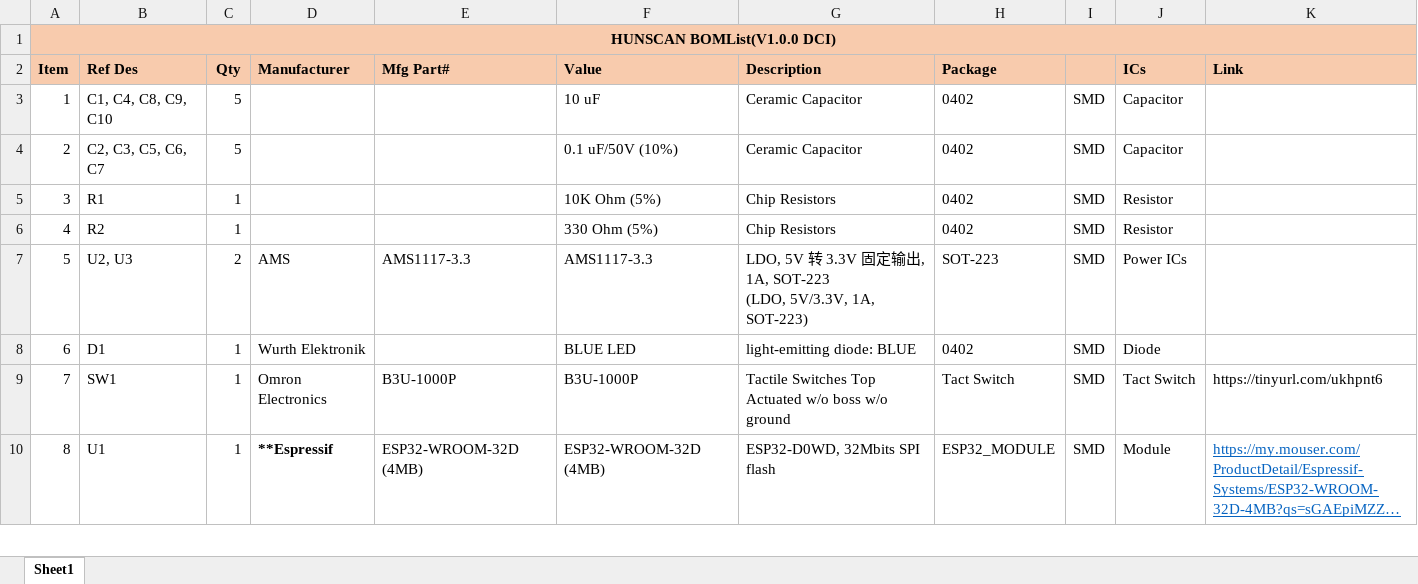
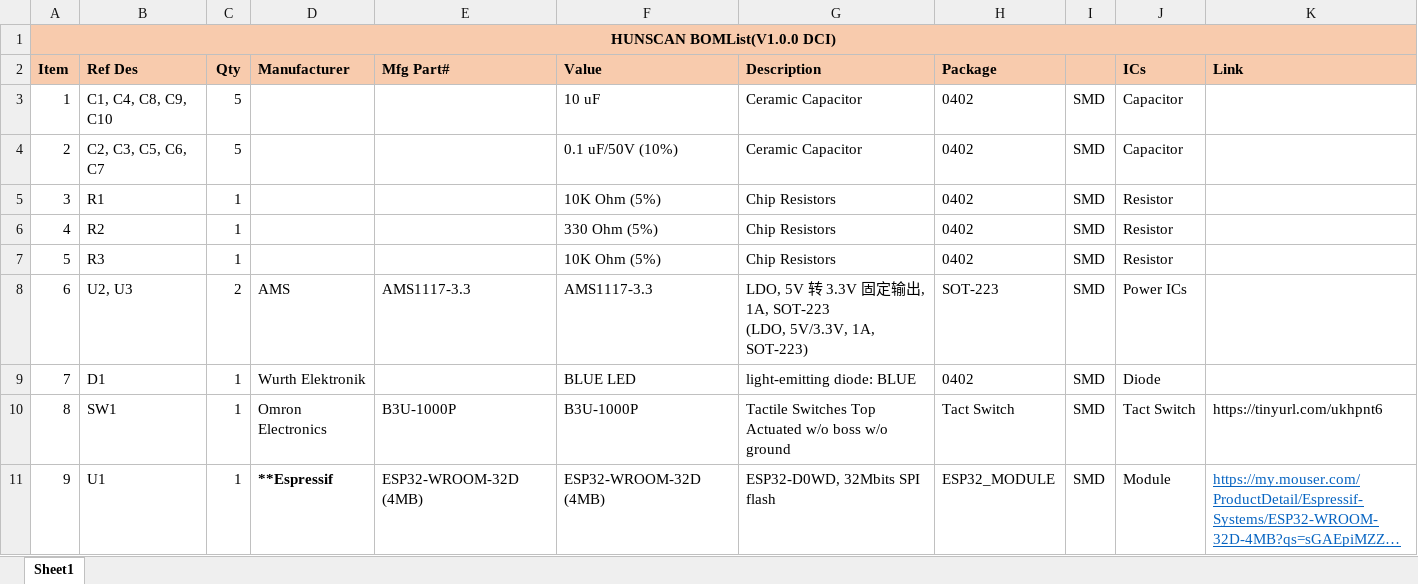
Before and after one commit to pollockDeVis/hardware_sparrow_migrated, an Excel workbook: hunscan_V100_DCI_BOM.xlsx, sheet Sheet1, drawn as a sheet; only a part is shown; long unchanged cells end in …; values as stored, in another font and other column widths than the file's, no borders; addresses are those after the commit; the diff names each change by its address in the sheet, - before the commit and + after, or states it on an @@ line.

```diff
--- a/hunscan_V100_DCI_BOM.xlsx (sheet Sheet1)
+++ b/hunscan_V100_DCI_BOM.xlsx (sheet Sheet1)
+row 7: 5 | R3 | 1 |  |  | 10K Ohm (5%) | Chip Resistors | 0402 | SMD | Resistor
@@ column A (Item) renumbered between rows 8 and 14 @@
```
Also changed, not shown: 17 other files.
